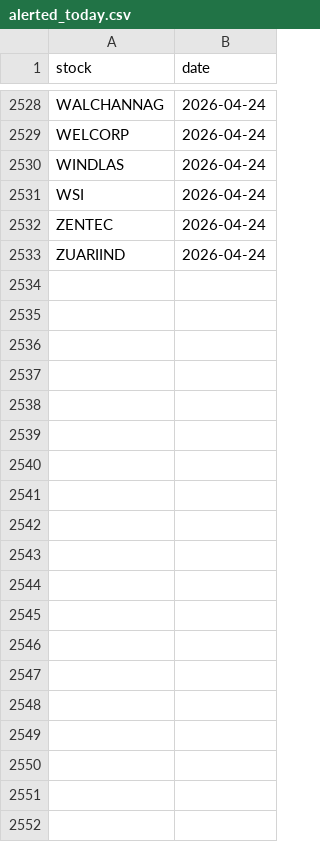
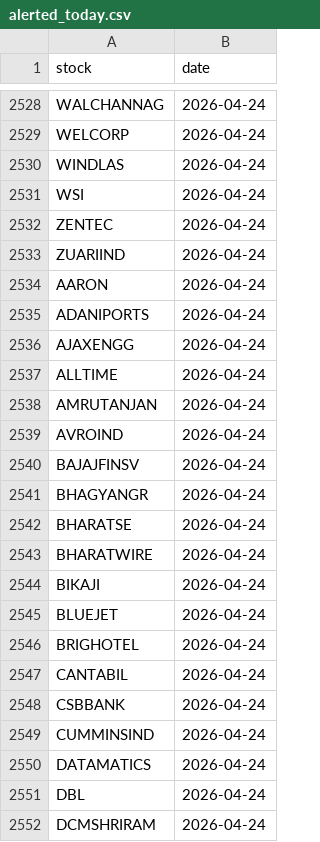
Before and after one commit to manjunathashtagi/Trading-Radar, a CSV file: data/alerted_today.csv, drawn as a sheet; only a part is shown, gaps mark what is left out; the diff covers the shown part only.

```diff
--- a/data/alerted_today.csv
+++ b/data/alerted_today.csv
@@ -2533 +2533,20 @@ ZENTEC,2026-04-24
 ZUARIIND,2026-04-24
+AARON,2026-04-24
+ADANIPORTS,2026-04-24
+AJAXENGG,2026-04-24
+ALLTIME,2026-04-24
+AMRUTANJAN,2026-04-24
+AVROIND,2026-04-24
+BAJAJFINSV,2026-04-24
+BHAGYANGR,2026-04-24
+BHARATSE,2026-04-24
+BHARATWIRE,2026-04-24
+BIKAJI,2026-04-24
+BLUEJET,2026-04-24
+BRIGHOTEL,2026-04-24
+CANTABIL,2026-04-24
+CSBBANK,2026-04-24
+CUMMINSIND,2026-04-24
+DATAMATICS,2026-04-24
+DBL,2026-04-24
+DCMSHRIRAM,2026-04-24
```
Also changed, not shown: 36 added rows elsewhere in this file.
